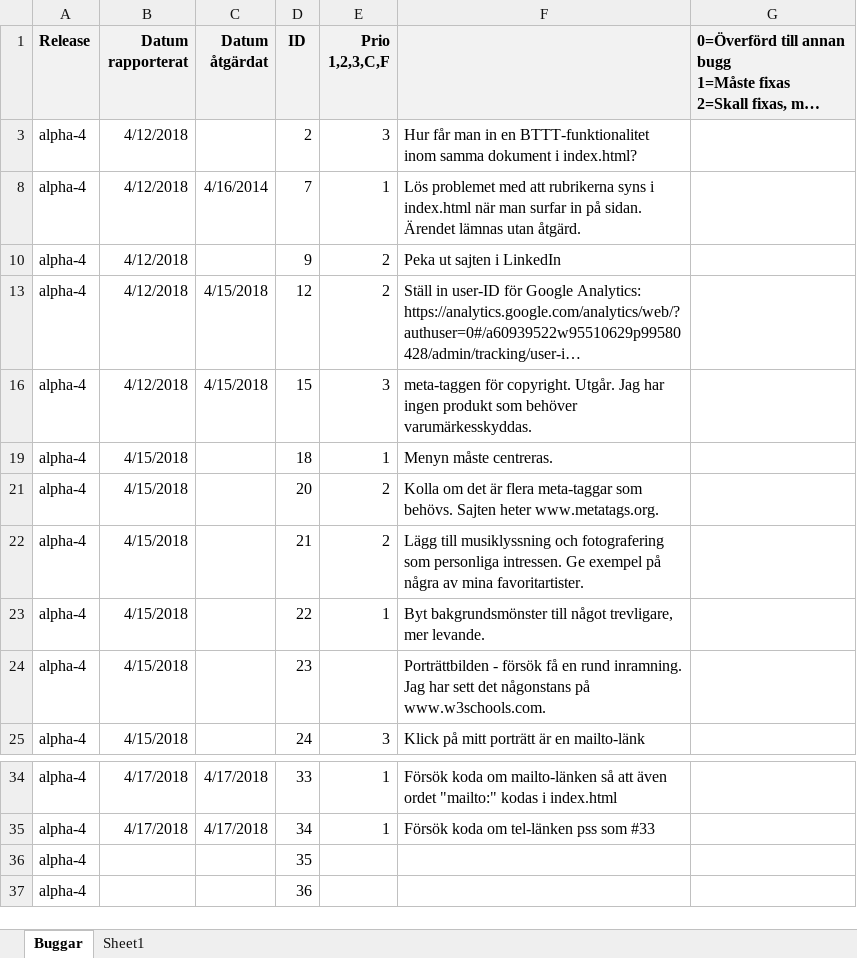
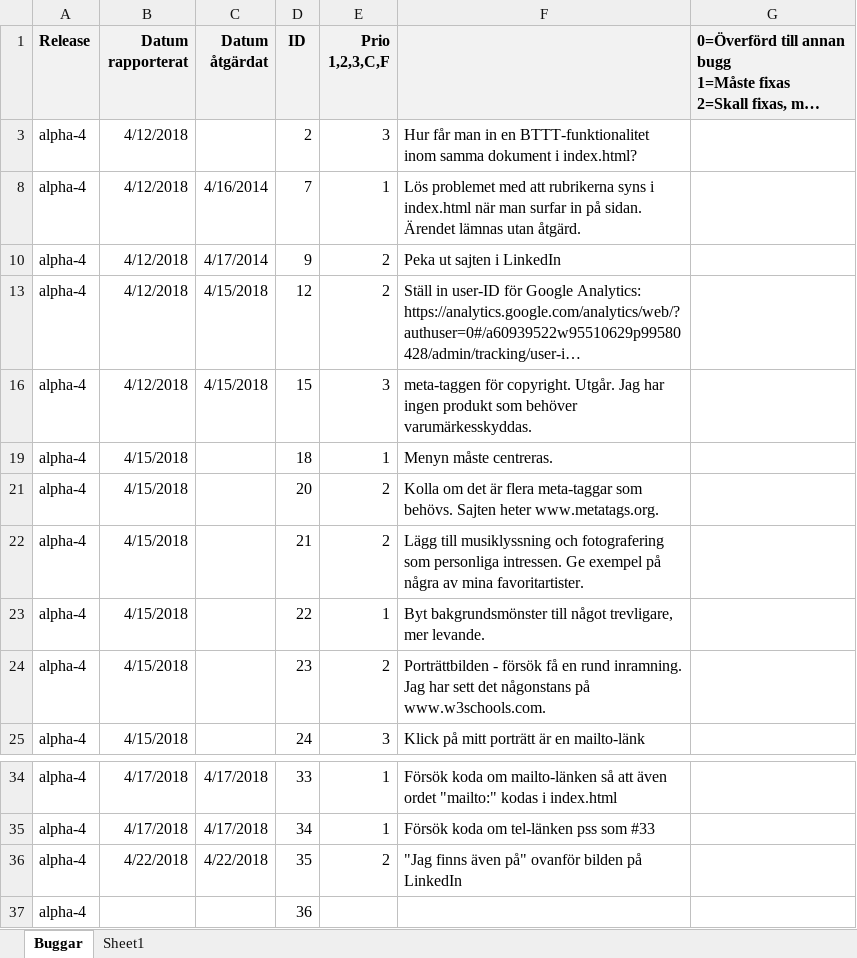
Before and after one commit to drdubbelklick/Homepage, an Excel workbook: doc/bugs.xlsx, sheet Buggar, drawn as a sheet; only a part is shown, gaps mark what is left out; long unchanged cells end in …; values as stored, in another font and other column widths than the file's, no borders; the diff names each change by its address in the sheet, - before the commit and + after, or states it on an @@ line.

```diff
--- a/doc/bugs.xlsx (sheet Buggar)
+++ b/doc/bugs.xlsx (sheet Buggar)
-C10 (Datum åtgärdat): (empty)
+C10 (Datum åtgärdat): 4/17/2014
-E24 (Prio 1,2,3,C,F): (empty)
+E24 (Prio 1,2,3,C,F): 2
-B36 (Datum rapporterat): (empty)
+B36 (Datum rapporterat): 4/22/2018
-C36 (Datum åtgärdat): (empty)
+C36 (Datum åtgärdat): 4/22/2018
-E36 (Prio 1,2,3,C,F): (empty)
+E36 (Prio 1,2,3,C,F): 2
-F36: (empty)
+F36: "Jag finns även på" ovanför bilden på LinkedIn
```
Also changed, not shown: hidden cells, 1 other file.
